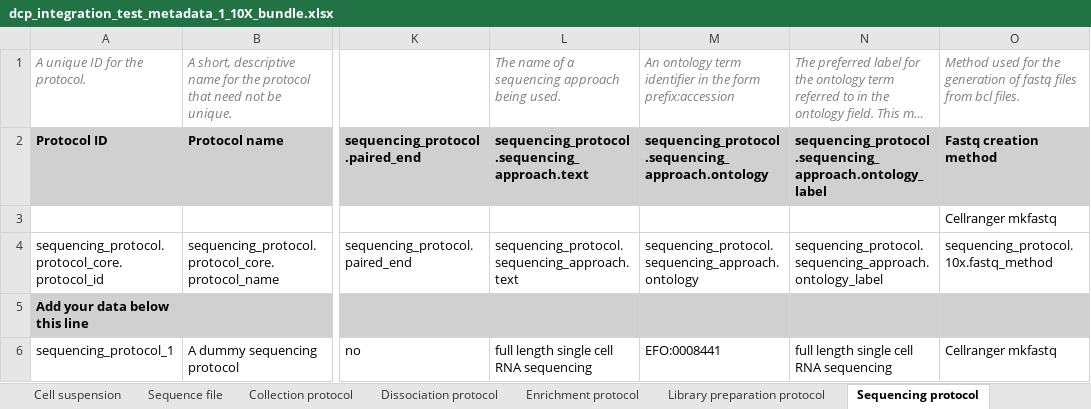
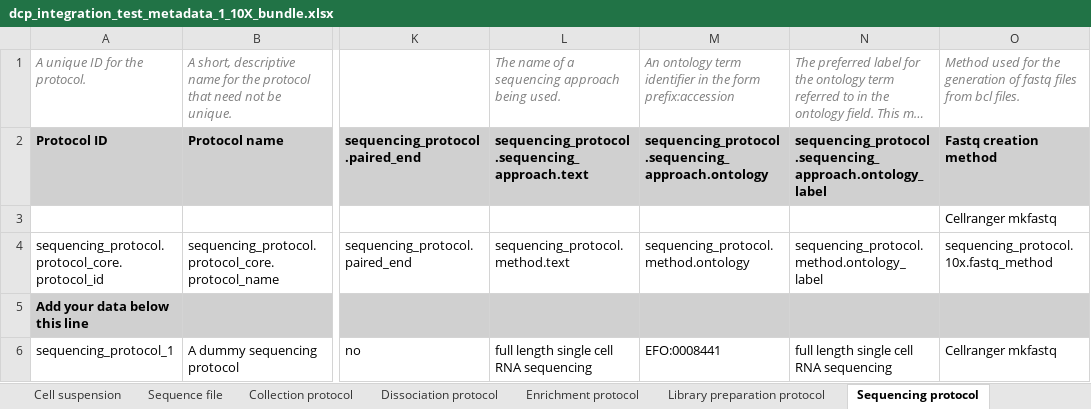
Before and after one commit to HumanCellAtlas/metadata-schema, an Excel workbook: infrastructure_testing_files/current/dcp_integration_test_metadata_1_10X_bundle.xlsx, sheet Sequencing protocol, drawn as a sheet; only a part is shown, gaps mark what is left out; long unchanged cells end in …; values as stored, in another font and other column widths than the file's, no borders; the diff names each change by its address in the sheet, - before the commit and + after, or states it on an @@ line.

```diff
--- a/infrastructure_testing_files/current/dcp_integration_test_metadata_1_10X_bundle.xlsx (sheet Sequencing protocol)
+++ b/infrastructure_testing_files/current/dcp_integration_test_metadata_1_10X_bundle.xlsx (sheet Sequencing protocol)
-L4: sequencing_protocol.sequencing_approach.text
+L4: sequencing_protocol.method.text
-M4: sequencing_protocol.sequencing_approach.ontology
+M4: sequencing_protocol.method.ontology
-N4: sequencing_protocol.sequencing_approach.ontology_label
+N4: sequencing_protocol.method.ontology_label
```
Also changed, not shown: sheet Dissociation protocol, sheet Collection protocol, sheet Library preparation protocol, infrastructure_testing_files/current/dcp_integration_test_metadata_1_SS2_bundle.xlsx.
